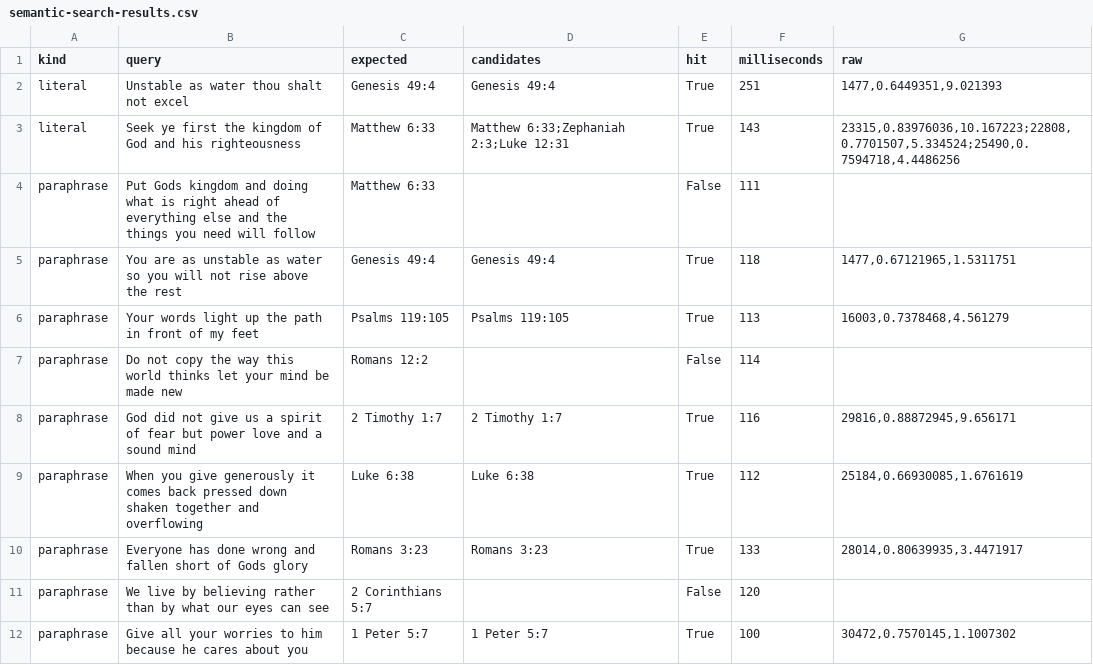
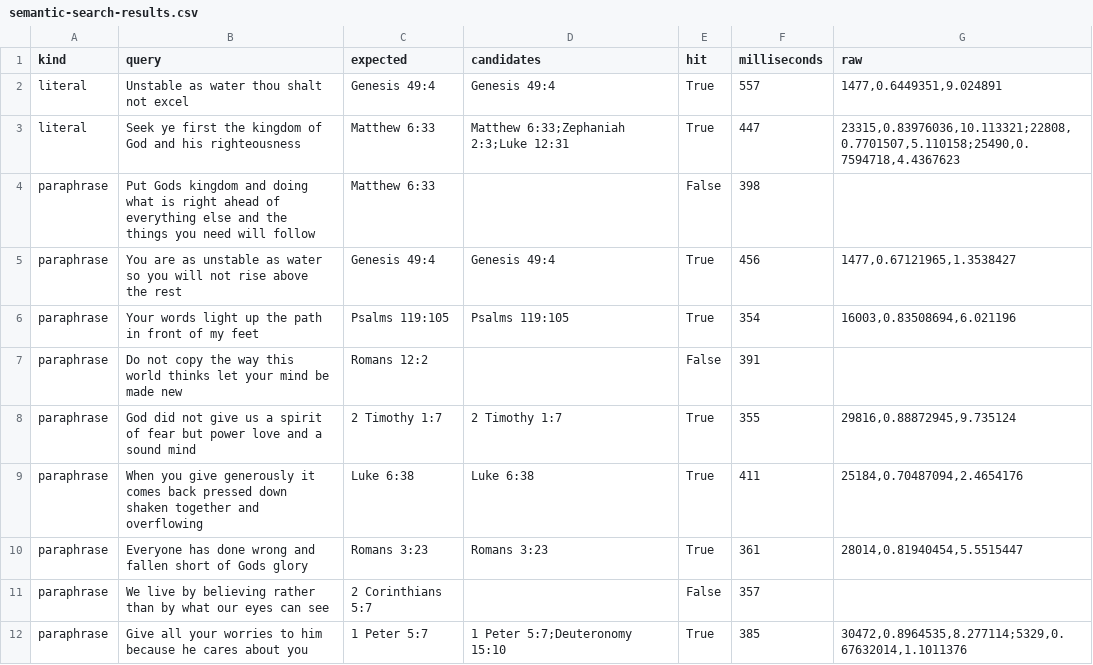
Before and after one commit to IsraelPhilips/Gazely, a CSV file: benchmarks/semantic-search-results.csv, drawn as a sheet; only a part is shown; the diff covers the shown part only.

```diff
--- a/benchmarks/semantic-search-results.csv
+++ b/benchmarks/semantic-search-results.csv
@@ -1,12 +1,12 @@
 "kind","query","expected","candidates","hit","milliseconds","raw"
-"literal","Unstable as water thou shalt not excel","Genesis 49:4","Genesis 49:4","True","251","1477,0.6449351,9.021393"
-"literal","Seek ye first the kingdom of God and his righteousness","Matthew 6:33","Matthew 6:33;Zephaniah 2:3;Luke 12:31","True","143","23315,0.83976036,10.167223;22808,0.7701507,5.334524;25490,0.7594718,4.4486256"
-"paraphrase","Put Gods kingdom and doing what is right ahead of everything else and the things you need will follow","Matthew 6:33","","False","111",""
-"paraphrase","You are as unstable as water so you will not rise above the rest","Genesis 49:4","Genesis 49:4","True","118","1477,0.67121965,1.5311751"
-"paraphrase","Your words light up the path in front of my feet","Psalms 119:105","Psalms 119:105","True","113","16003,0.7378468,4.561279"
-"paraphrase","Do not copy the way this world thinks let your mind be made new","Romans 12:2","","False","114",""
-"paraphrase","God did not give us a spirit of fear but power love and a sound mind","2 Timothy 1:7","2 Timothy 1:7","True","116","29816,0.88872945,9.656171"
-"paraphrase","When you give generously it comes back pressed down shaken together and overflowing","Luke 6:38","Luke 6:38","True","112","25184,0.66930085,1.6761619"
-"paraphrase","Everyone has done wrong and fallen short of Gods glory","Romans 3:23","Romans 3:23","True","133","28014,0.80639935,3.4471917"
-"paraphrase","We live by believing rather than by what our eyes can see","2 Corinthians 5:7","","False","120",""
-"paraphrase","Give all your worries to him because he cares about you","1 Peter 5:7","1 Peter 5:7","True","100","30472,0.7570145,1.1007302"
+"literal","Unstable as water thou shalt not excel","Genesis 49:4","Genesis 49:4","True","557","1477,0.6449351,9.024891"
+"literal","Seek ye first the kingdom of God and his righteousness","Matthew 6:33","Matthew 6:33;Zephaniah 2:3;Luke 12:31","True","447","23315,0.83976036,10.113321;22808,0.7701507,5.110158;25490,0.7594718,4.4367623"
+"paraphrase","Put Gods kingdom and doing what is right ahead of everything else and the things you need will follow","Matthew 6:33","","False","398",""
+"paraphrase","You are as unstable as water so you will not rise above the rest","Genesis 49:4","Genesis 49:4","True","456","1477,0.67121965,1.3538427"
+"paraphrase","Your words light up the path in front of my feet","Psalms 119:105","Psalms 119:105","True","354","16003,0.83508694,6.021196"
+"paraphrase","Do not copy the way this world thinks let your mind be made new","Romans 12:2","","False","391",""
+"paraphrase","God did not give us a spirit of fear but power love and a sound mind","2 Timothy 1:7","2 Timothy 1:7","True","355","29816,0.88872945,9.735124"
+"paraphrase","When you give generously it comes back pressed down shaken together and overflowing","Luke 6:38","Luke 6:38","True","411","25184,0.70487094,2.4654176"
+"paraphrase","Everyone has done wrong and fallen short of Gods glory","Romans 3:23","Romans 3:23","True","361","28014,0.81940454,5.5515447"
+"paraphrase","We live by believing rather than by what our eyes can see","2 Corinthians 5:7","","False","357",""
+"paraphrase","Give all your worries to him because he cares about you","1 Peter 5:7","1 Peter 5:7;Deuteronomy 15:10","True","385","30472,0.8964535,8.277114;5329,0.67632014,1.1011376"
```
Also changed, not shown: 3 added rows and 9 edited cells elsewhere in this file, 17 other files.
